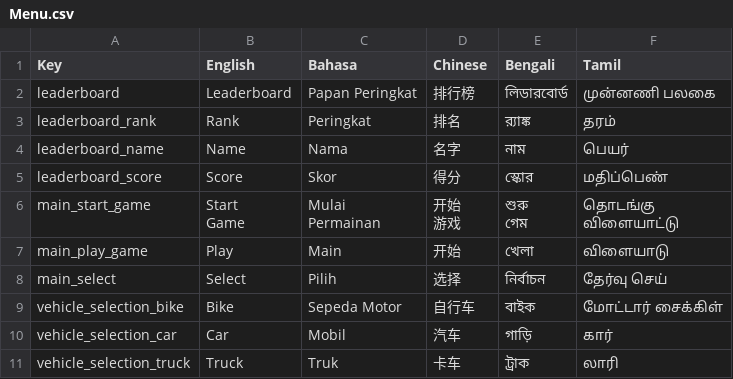
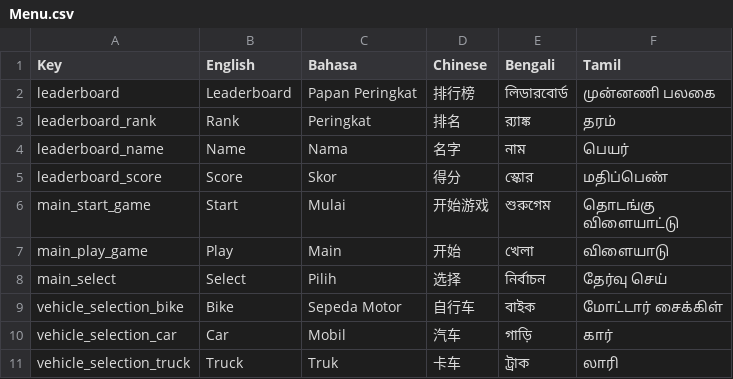
Before and after one commit to noizell/noizell.github.io, a CSV file: driving-sim/StreamingAssets/Localization/Menu.csv, drawn as a sheet; only a part is shown.

```diff
--- a/driving-sim/StreamingAssets/Localization/Menu.csv
+++ b/driving-sim/StreamingAssets/Localization/Menu.csv
@@ -5,8 +5,4 @@ leaderboard_name,Name,Nama,名字,নাম,பெயர்
 leaderboard_score,Score,Skor,得分,স্কোর,மதிப்பெண்
-main_start_game,"Start
-Game","Mulai
-Permainan","开始
-游戏","শুরু
-গেম","தொடங்கு
-விளையாட்டு"
+main_start_game,"Start","Mulai","开始游戏","শুরুগেম","தொடங்கு
+விளையாட்டு"
 main_play_game,Play,Main,开始,খেলা,விளையாடு
```
Also changed, not shown: driving-sim/StreamingAssets/Localization/Gameplay.csv, 4 other files.
